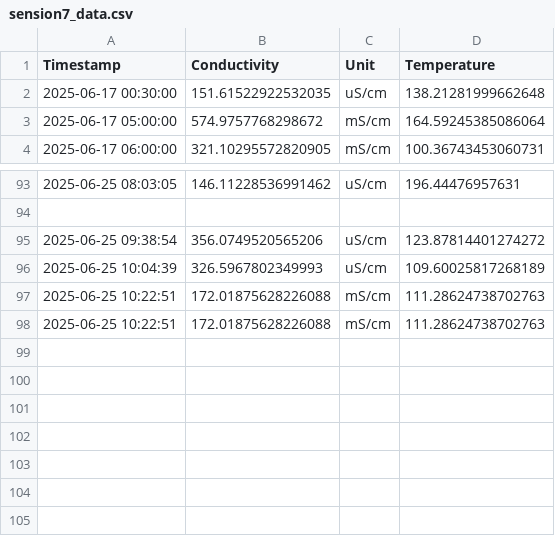
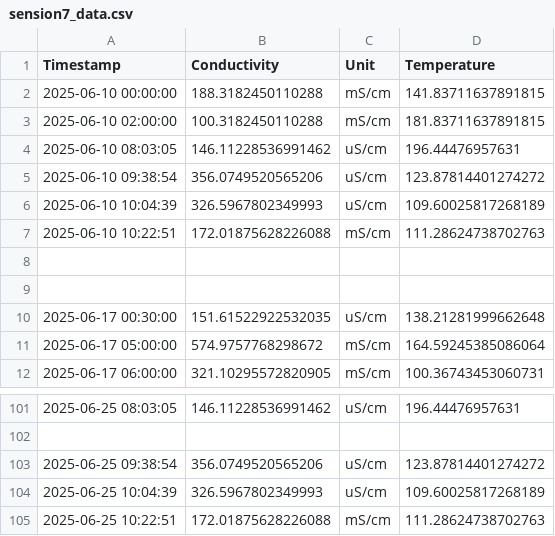
Before and after one commit to KritSoo/Condensate, a CSV file: sension7_data.csv, drawn as a sheet; only a part is shown, gaps mark what is left out; removed rows and columns are numbered as before the commit, all else as after; the diff names each change by its address in the sheet, - before the commit and + after, or states it on an @@ line.

```diff
--- a/sension7_data.csv
+++ b/sension7_data.csv
+row 2: 2025-06-10 00:00:00 | 188.3182450110288 | mS/cm | 141.83711637891815
+row 3: 2025-06-10 02:00:00 | 100.3182450110288 | mS/cm | 181.83711637891815
+row 4: 2025-06-10 08:03:05 | 146.11228536991462 | uS/cm | 196.44476957631
+row 5: 2025-06-10 09:38:54 | 356.0749520565206 | uS/cm | 123.87814401274272
+row 6: 2025-06-10 10:04:39 | 326.5967802349993 | uS/cm | 109.60025817268189
+row 7: 2025-06-10 10:22:51 | 172.01875628226088 | mS/cm | 111.28624738702763
+row 8: (empty)
+row 9: (empty)
-row 97: 2025-06-25 10:22:51 | 172.01875628226088 | mS/cm | 111.28624738702763
```
Also changed, not shown: 12 other files.
